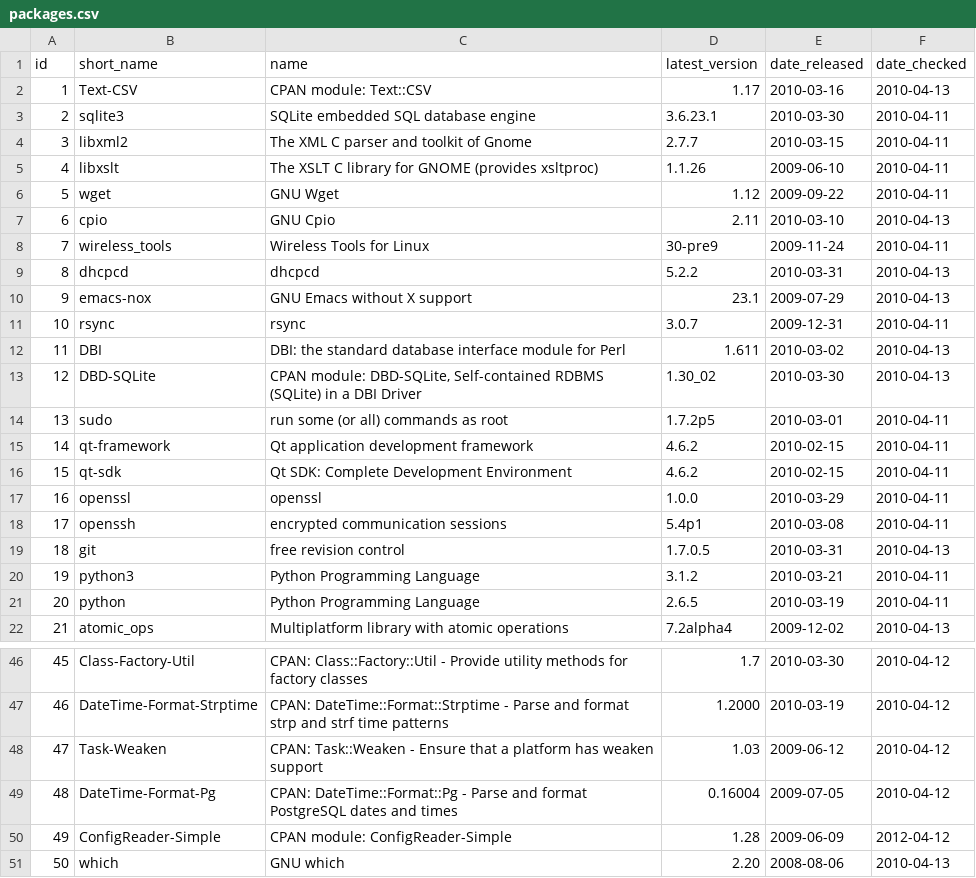
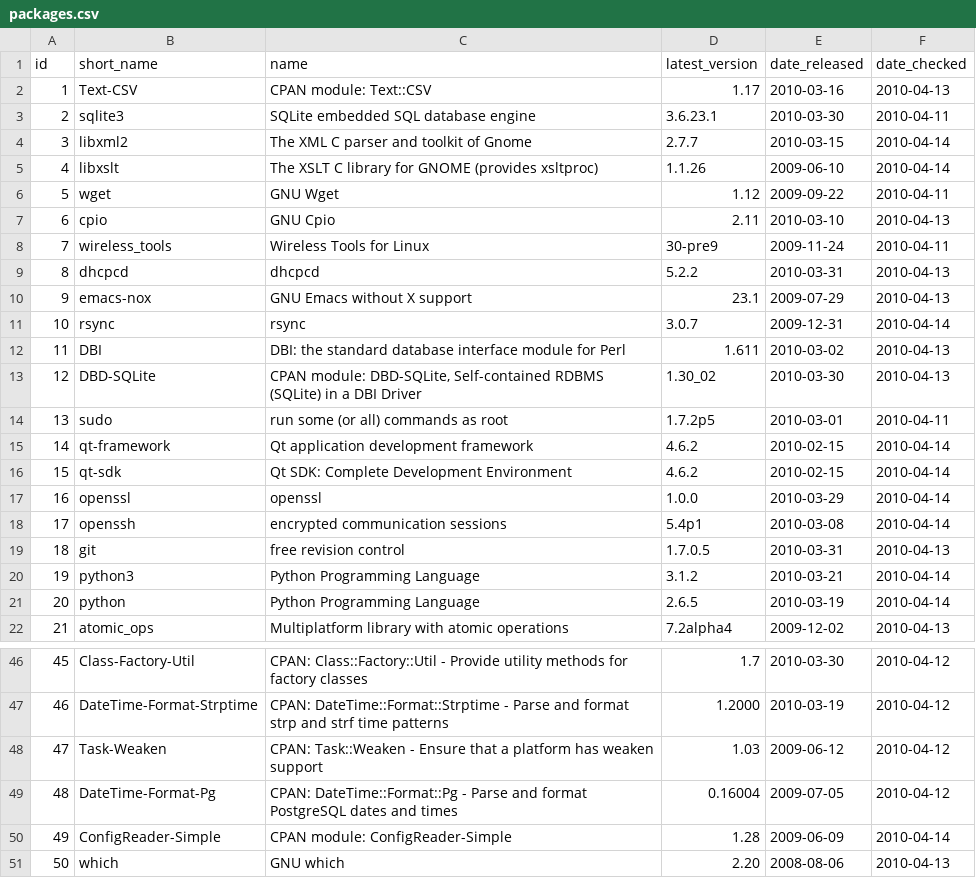
Before and after one commit to troywill/shilohSchema, a CSV file: 2010_spring/csv/packages.csv, drawn as a sheet; only a part is shown, gaps mark what is left out.

Commit message:
modified:   packages.csv

```diff
--- a/2010_spring/csv/packages.csv
+++ b/2010_spring/csv/packages.csv
@@ -3,4 +3,4 @@ id,short_name,name,latest_version,date_released,date_checked
 2,sqlite3,"SQLite embedded SQL database engine",3.6.23.1,2010-03-30,2010-04-11
-3,libxml2,"The XML C parser and toolkit of Gnome",2.7.7,2010-03-15,2010-04-11
-4,libxslt,"The XSLT C library for GNOME (provides xsltproc)",1.1.26,2009-06-10,2010-04-11
+3,libxml2,"The XML C parser and toolkit of Gnome",2.7.7,2010-03-15,2010-04-14
+4,libxslt,"The XSLT C library for GNOME (provides xsltproc)",1.1.26,2009-06-10,2010-04-14
 5,wget,"GNU Wget",1.12,2009-09-22,2010-04-11
@@ -10,3 +10,3 @@ id,short_name,name,latest_version,date_released,date_checked
 9,emacs-nox,"GNU Emacs without X support",23.1,2009-07-29,2010-04-13
-10,rsync,rsync,3.0.7,2009-12-31,2010-04-11
+10,rsync,rsync,3.0.7,2009-12-31,2010-04-14
 11,DBI,"DBI: the standard database interface module for Perl",1.611,2010-03-02,2010-04-13
@@ -14,9 +14,9 @@ id,short_name,name,latest_version,date_released,date_checked
 13,sudo,"run some (or all) commands as root",1.7.2p5,2010-03-01,2010-04-11
-14,qt-framework,"Qt application development framework",4.6.2,2010-02-15,2010-04-11
-15,qt-sdk,"Qt SDK: Complete Development Environment",4.6.2,2010-02-15,2010-04-11
-16,openssl,openssl,1.0.0,2010-03-29,2010-04-11
-17,openssh,"encrypted communication sessions",5.4p1,2010-03-08,2010-04-11
+14,qt-framework,"Qt application development framework",4.6.2,2010-02-15,2010-04-14
+15,qt-sdk,"Qt SDK: Complete Development Environment",4.6.2,2010-02-15,2010-04-14
+16,openssl,openssl,1.0.0,2010-03-29,2010-04-14
+17,openssh,"encrypted communication sessions",5.4p1,2010-03-08,2010-04-14
 18,git,"free revision control",1.7.0.5,2010-03-31,2010-04-13
-19,python3,"Python Programming Language",3.1.2,2010-03-21,2010-04-11
-20,python,"Python Programming Language",2.6.5,2010-03-19,2010-04-11
+19,python3,"Python Programming Language",3.1.2,2010-03-21,2010-04-14
+20,python,"Python Programming Language",2.6.5,2010-03-19,2010-04-14
 21,atomic_ops,"Multiplatform library with atomic operations",7.2alpha4,2009-12-02,2010-04-13
@@ -49,3 +49,3 @@ id,short_name,name,latest_version,date_released,date_checked
 48,DateTime-Format-Pg,"CPAN: DateTime::Format::Pg - Parse and format PostgreSQL dates and times",0.16004,2009-07-05,2010-04-12
-49,ConfigReader-Simple,"CPAN module: ConfigReader-Simple",1.28,2009-06-09,2012-04-12
+49,ConfigReader-Simple,"CPAN module: ConfigReader-Simple",1.28,2009-06-09,2010-04-14
 50,which,"GNU which",2.20,2008-08-06,2010-04-13
```
